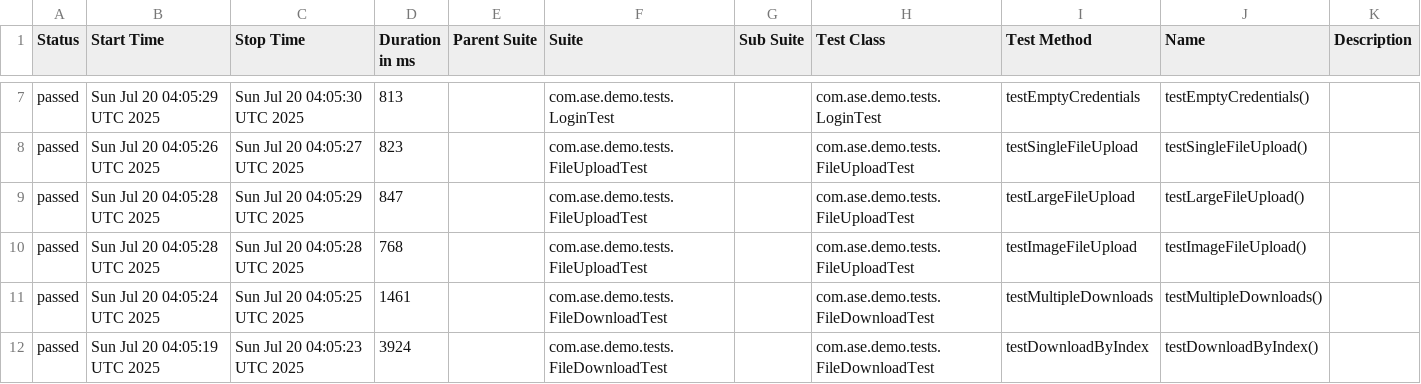
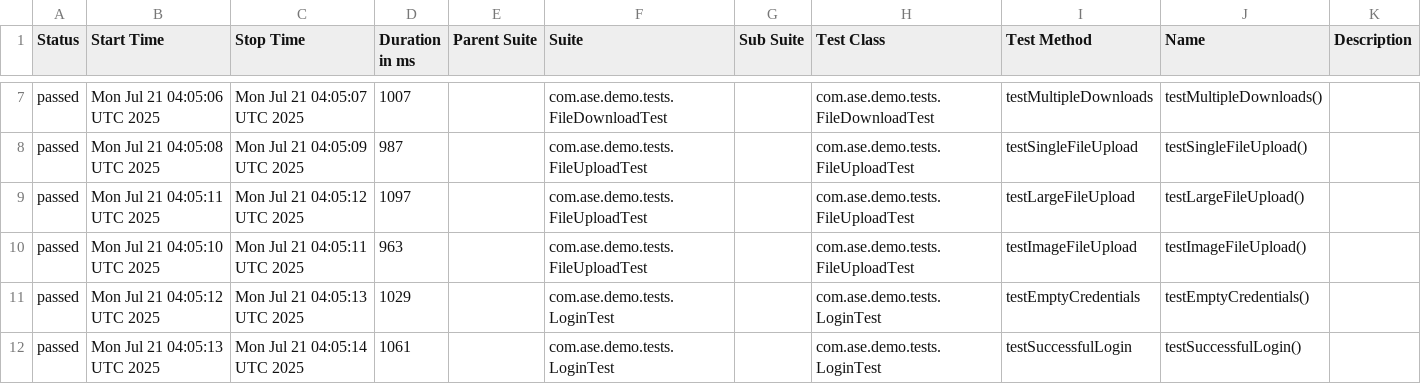
Before and after one commit to Agile-Software-Engineering-25/demo-system-test, a CSV file: full/data/suites.csv, drawn as a sheet; only a part is shown, gaps mark what is left out; the diff covers the shown part only.

```diff
--- a/full/data/suites.csv
+++ b/full/data/suites.csv
@@ -7,6 +7,6 @@
-"passed","Sun Jul 20 04:05:29 UTC 2025","Sun Jul 20 04:05:30 UTC 2025","813","","com.ase.demo.tests.LoginTest","","com.ase.demo.tests.LoginTest","testEmptyCredentials","testEmptyCredentials()",""
-"passed","Sun Jul 20 04:05:26 UTC 2025","Sun Jul 20 04:05:27 UTC 2025","823","","com.ase.demo.tests.FileUploadTest","","com.ase.demo.tests.FileUploadTest","testSingleFileUpload","testSingleFileUpload()",""
-"passed","Sun Jul 20 04:05:28 UTC 2025","Sun Jul 20 04:05:29 UTC 2025","847","","com.ase.demo.tests.FileUploadTest","","com.ase.demo.tests.FileUploadTest","testLargeFileUpload","testLargeFileUpload()",""
-"passed","Sun Jul 20 04:05:28 UTC 2025","Sun Jul 20 04:05:28 UTC 2025","768","","com.ase.demo.tests.FileUploadTest","","com.ase.demo.tests.FileUploadTest","testImageFileUpload","testImageFileUpload()",""
-"passed","Sun Jul 20 04:05:24 UTC 2025","Sun Jul 20 04:05:25 UTC 2025","1461","","com.ase.demo.tests.FileDownloadTest","","com.ase.demo.tests.FileDownloadTest","testMultipleDownloads","testMultipleDownloads()",""
-"passed","Sun Jul 20 04:05:19 UTC 2025","Sun Jul 20 04:05:23 UTC 2025","3924","","com.ase.demo.tests.FileDownloadTest","","com.ase.demo.tests.FileDownloadTest","testDownloadByIndex","testDownloadByIndex()",""
+"passed","Mon Jul 21 04:05:06 UTC 2025","Mon Jul 21 04:05:07 UTC 2025","1007","","com.ase.demo.tests.FileDownloadTest","","com.ase.demo.tests.FileDownloadTest","testMultipleDownloads","testMultipleDownloads()",""
+"passed","Mon Jul 21 04:05:08 UTC 2025","Mon Jul 21 04:05:09 UTC 2025","987","","com.ase.demo.tests.FileUploadTest","","com.ase.demo.tests.FileUploadTest","testSingleFileUpload","testSingleFileUpload()",""
+"passed","Mon Jul 21 04:05:11 UTC 2025","Mon Jul 21 04:05:12 UTC 2025","1097","","com.ase.demo.tests.FileUploadTest","","com.ase.demo.tests.FileUploadTest","testLargeFileUpload","testLargeFileUpload()",""
+"passed","Mon Jul 21 04:05:10 UTC 2025","Mon Jul 21 04:05:11 UTC 2025","963","","com.ase.demo.tests.FileUploadTest","","com.ase.demo.tests.FileUploadTest","testImageFileUpload","testImageFileUpload()",""
+"passed","Mon Jul 21 04:05:12 UTC 2025","Mon Jul 21 04:05:13 UTC 2025","1029","","com.ase.demo.tests.LoginTest","","com.ase.demo.tests.LoginTest","testEmptyCredentials","testEmptyCredentials()",""
+"passed","Mon Jul 21 04:05:13 UTC 2025","Mon Jul 21 04:05:14 UTC 2025","1061","","com.ase.demo.tests.LoginTest","","com.ase.demo.tests.LoginTest","testSuccessfulLogin","testSuccessfulLogin()",""
```
Also changed, not shown: 29 edited cells elsewhere in this file, 36 other files.
